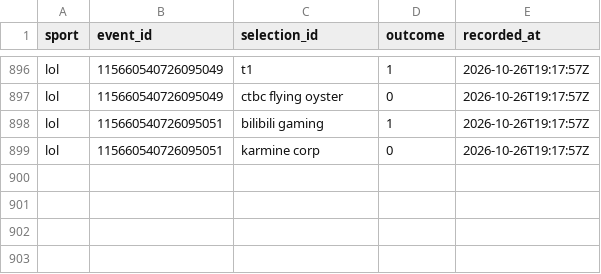
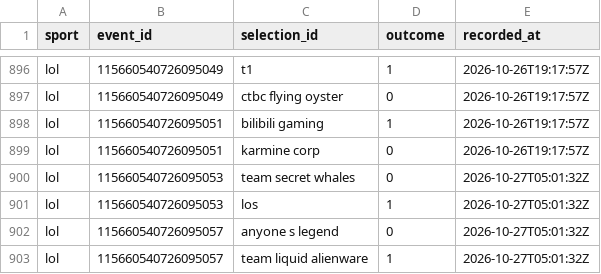
Before and after one commit to huuhuannt1998/f1-lol-quant, a CSV file: ledger/results.csv, drawn as a sheet; only a part is shown, gaps mark what is left out; the diff names each change by its address in the sheet, - before the commit and + after, or states it on an @@ line.

```diff
--- a/ledger/results.csv
+++ b/ledger/results.csv
+row 900: lol | 115660540726095053 | team secret whales | 0 | 2026-10-27T05:01:32Z
+row 901: lol | 115660540726095053 | los | 1 | 2026-10-27T05:01:32Z
+row 902: lol | 115660540726095057 | anyone s legend | 0 | 2026-10-27T05:01:32Z
+row 903: lol | 115660540726095057 | team liquid alienware | 1 | 2026-10-27T05:01:32Z
```
Also changed, not shown: ledger/predictions.csv, 3 other files.
